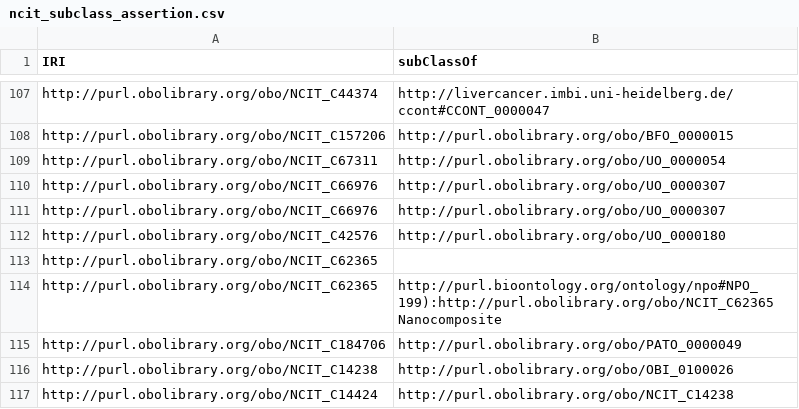
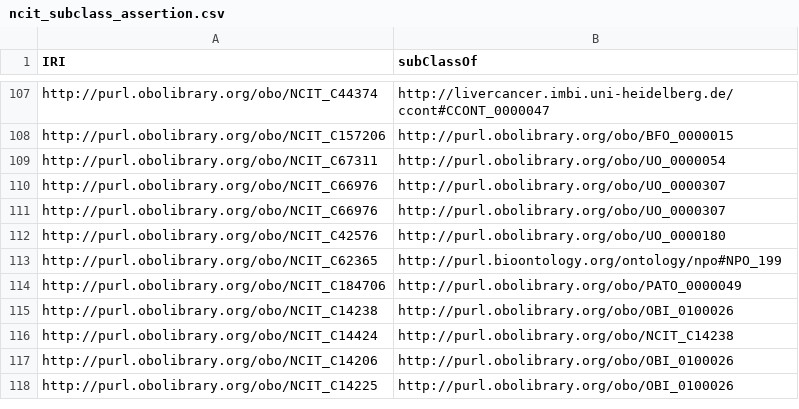
Before and after one commit to enanomapper/ontologies, a CSV file: external-dev/templates/ncit_subclass_assertion.csv, drawn as a sheet; only a part is shown, gaps mark what is left out; the shorter side is filled out with more unchanged rows.

Commit message:
Fixed external migration to ROBOT

```diff
--- a/external-dev/templates/ncit_subclass_assertion.csv
+++ b/external-dev/templates/ncit_subclass_assertion.csv
@@ -112,4 +112,3 @@ http://purl.obolibrary.org/obo/NCIT_C66976,http://purl.obolibrary.org/obo/UO_000
 http://purl.obolibrary.org/obo/NCIT_C42576,http://purl.obolibrary.org/obo/UO_0000180
-http://purl.obolibrary.org/obo/NCIT_C62365
-http://purl.obolibrary.org/obo/NCIT_C62365,http://purl.bioontology.org/ontology/npo#NPO_199):http://purl.obolibrary.org/obo/NCIT_C62365 Nanocomposite
+http://purl.obolibrary.org/obo/NCIT_C62365,http://purl.bioontology.org/ontology/npo#NPO_199
 http://purl.obolibrary.org/obo/NCIT_C184706,http://purl.obolibrary.org/obo/PATO_0000049
```
Also changed, not shown: external-dev/templates/bfo_subclass_assertion.csv, external-dev/templates/clo_subclass_assertion.csv, 36 other files.
